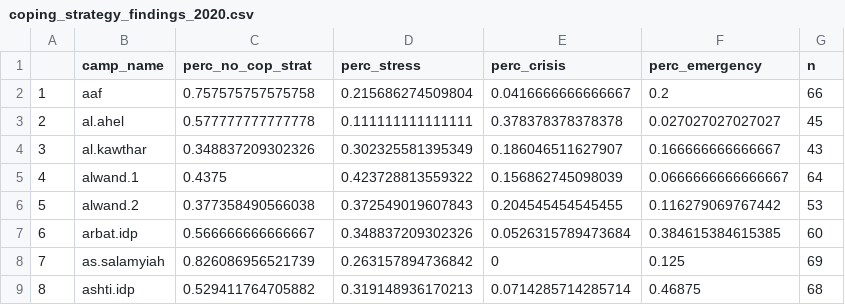
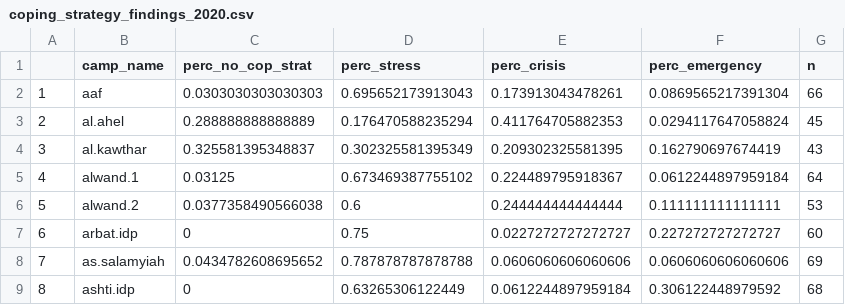
Before and after one commit to rawa-o-mohammed/Camp-Profiling-coping-strategy-analysis, a CSV file: output/coping_strategy_findings_2020.csv, drawn as a sheet; only a part is shown; the diff covers the shown part only.

```diff
--- a/output/coping_strategy_findings_2020.csv
+++ b/output/coping_strategy_findings_2020.csv
@@ -1,9 +1,9 @@
 "","camp_name","perc_no_cop_strat","perc_stress","perc_crisis","perc_emergency","n"
-"1","aaf",0.757575757575758,0.215686274509804,0.0416666666666667,0.2,66
-"2","al.ahel",0.577777777777778,0.111111111111111,0.378378378378378,0.027027027027027,45
-"3","al.kawthar",0.348837209302326,0.302325581395349,0.186046511627907,0.166666666666667,43
-"4","alwand.1",0.4375,0.423728813559322,0.156862745098039,0.0666666666666667,64
-"5","alwand.2",0.377358490566038,0.372549019607843,0.204545454545455,0.116279069767442,53
-"6","arbat.idp",0.566666666666667,0.348837209302326,0.0526315789473684,0.384615384615385,60
-"7","as.salamyiah",0.826086956521739,0.263157894736842,0,0.125,69
-"8","ashti.idp",0.529411764705882,0.319148936170213,0.0714285714285714,0.46875,68
+"1","aaf",0.0303030303030303,0.695652173913043,0.173913043478261,0.0869565217391304,66
+"2","al.ahel",0.288888888888889,0.176470588235294,0.411764705882353,0.0294117647058824,45
+"3","al.kawthar",0.325581395348837,0.302325581395349,0.209302325581395,0.162790697674419,43
+"4","alwand.1",0.03125,0.673469387755102,0.224489795918367,0.0612244897959184,64
+"5","alwand.2",0.0377358490566038,0.6,0.244444444444444,0.111111111111111,53
+"6","arbat.idp",0,0.75,0.0227272727272727,0.227272727272727,60
+"7","as.salamyiah",0.0434782608695652,0.787878787878788,0.0606060606060606,0.0606060606060606,69
+"8","ashti.idp",0,0.63265306122449,0.0612244897959184,0.306122448979592,68
```
Also changed, not shown: 123 edited cells elsewhere in this file, output/coping_strategy_findings_2018.csv, output/coping_strategy_findings_2019.csv, 3 other files.
